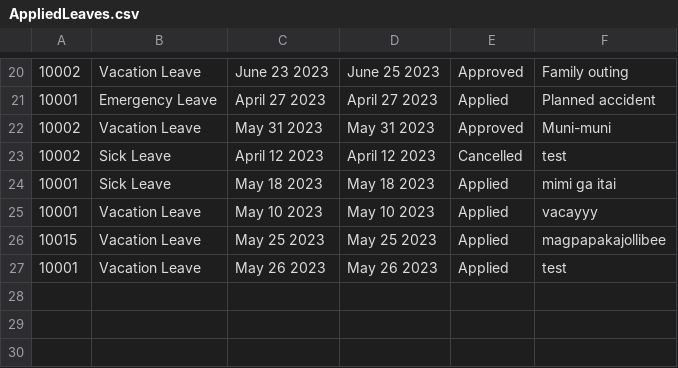
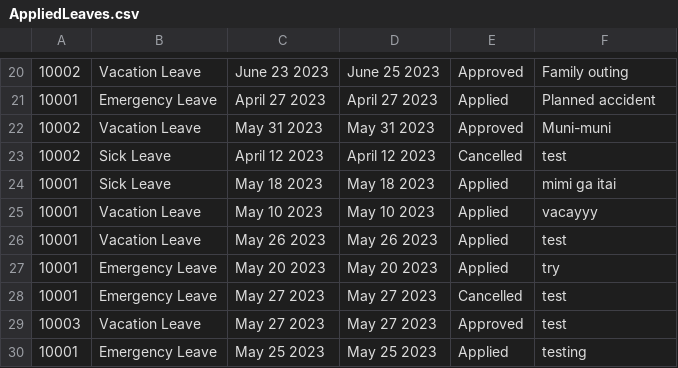
Before and after one commit to zephyrstorm123/MO-IT101-Group8, a CSV file: csv/AppliedLeaves.csv, drawn as a sheet; only a part is shown, gaps mark what is left out; removed rows and columns are numbered as before the commit, all else as after; the diff names each change by its address in the sheet, - before the commit and + after, or states it on an @@ line.

```diff
--- a/csv/AppliedLeaves.csv
+++ b/csv/AppliedLeaves.csv
-row 26: 10015 | Vacation Leave | May 25 2023 | May 25 2023 | Applied | magpapakajollibee
+row 27: 10001 | Emergency Leave | May 20 2023 | May 20 2023 | Applied | try
+row 28: 10001 | Emergency Leave | May 27 2023 | May 27 2023 | Cancelled | test
+row 29: 10003 | Vacation Leave | May 27 2023 | May 27 2023 | Approved | test
+row 30: 10001 | Emergency Leave | May 25 2023 | May 25 2023 | Applied | testing
```
Also changed, not shown: 7 other files.
